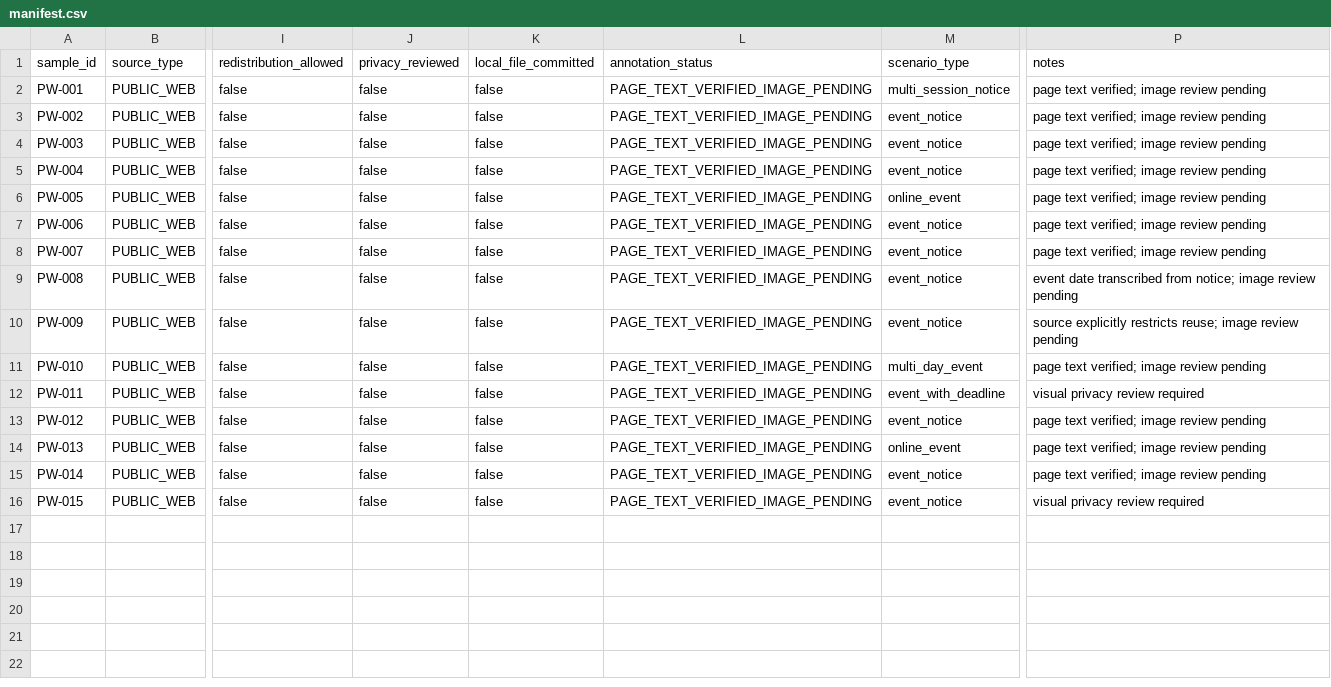
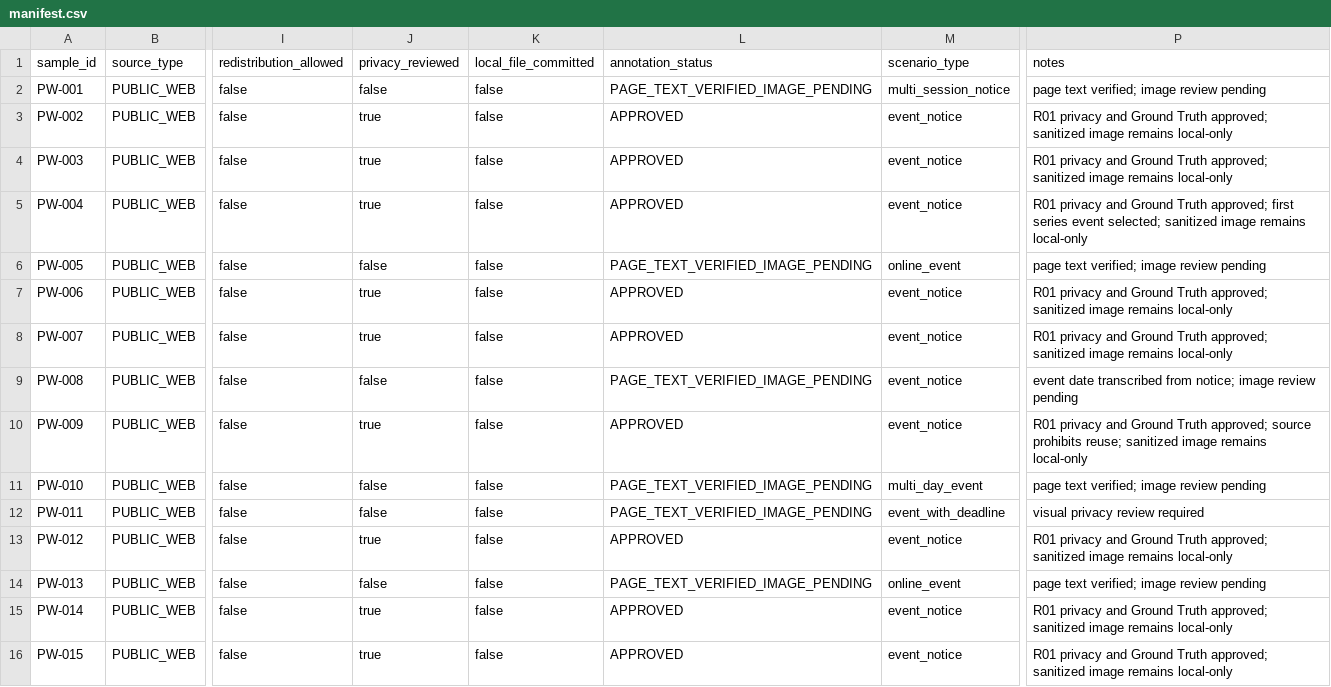
Before and after one commit to shuabirfana-a11y/GlanceFlow, a CSV file: evaluation/real_data/public_web/manifest.csv, drawn as a sheet; only a part is shown, gaps mark what is left out; the diff names each change by its address in the sheet, - before the commit and + after, or states it on an @@ line.

```diff
--- a/evaluation/real_data/public_web/manifest.csv
+++ b/evaluation/real_data/public_web/manifest.csv
-J3:J5 (privacy_reviewed): false
+J3:J5 (privacy_reviewed): true
-L3:L5 (annotation_status): PAGE_TEXT_VERIFIED_IMAGE_PENDING
+L3:L5 (annotation_status): APPROVED
-P3:P4 (notes): page text verified; image review pending
+P3:P4 (notes): R01 privacy and Ground Truth approved; sanitized image remains local-only
-P5 (notes): page text verified; image review pending
+P5 (notes): R01 privacy and Ground Truth approved; first series event selected; sanitized image remains local-only
-J7:J8 (privacy_reviewed): false
+J7:J8 (privacy_reviewed): true
-L7:L8 (annotation_status): PAGE_TEXT_VERIFIED_IMAGE_PENDING
+L7:L8 (annotation_status): APPROVED
-P7:P8 (notes): page text verified; image review pending
+P7:P8 (notes): R01 privacy and Ground Truth approved; sanitized image remains local-only
-J10 (privacy_reviewed): false
+J10 (privacy_reviewed): true
-L10 (annotation_status): PAGE_TEXT_VERIFIED_IMAGE_PENDING
+L10 (annotation_status): APPROVED
-P10 (notes): source explicitly restricts reuse; image review pending
+P10 (notes): R01 privacy and Ground Truth approved; source prohibits reuse; sanitized image remains local-only
-J13 (privacy_reviewed): false
+J13 (privacy_reviewed): true
-L13 (annotation_status): PAGE_TEXT_VERIFIED_IMAGE_PENDING
+L13 (annotation_status): APPROVED
-P13 (notes): page text verified; image review pending
+P13 (notes): R01 privacy and Ground Truth approved; sanitized image remains local-only
-J15:J16 (privacy_reviewed): false
+J15:J16 (privacy_reviewed): true
-L15:L16 (annotation_status): PAGE_TEXT_VERIFIED_IMAGE_PENDING
+L15:L16 (annotation_status): APPROVED
-P15 (notes): page text verified; image review pending
+P15 (notes): R01 privacy and Ground Truth approved; sanitized image remains local-only
-P16 (notes): visual privacy review required
+P16 (notes): R01 privacy and Ground Truth approved; sanitized image remains local-only
```
Also changed, not shown: evaluation/real_data/public_web/manual_review_checklist.csv, outputs/evaluation/public_web/public_web_vs_synthetic.csv, 26 other files.
